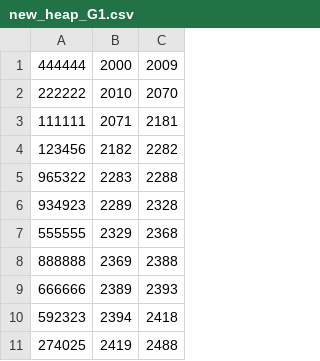
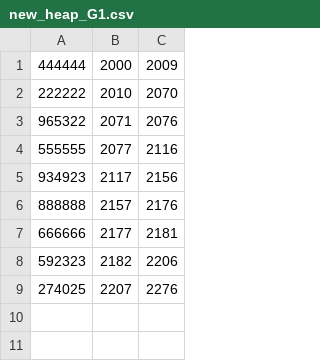
Before and after one commit to Basel-byte/Garbage-Collectors, a CSV file: Input/set5/new_heap_G1.csv, drawn as a sheet.

```diff
--- a/Input/set5/new_heap_G1.csv
+++ b/Input/set5/new_heap_G1.csv
@@ -2,10 +2,8 @@
 "222222","2010","2070"
-"111111","2071","2181"
-"123456","2182","2282"
-"965322","2283","2288"
-"934923","2289","2328"
-"555555","2329","2368"
-"888888","2369","2388"
-"666666","2389","2393"
-"592323","2394","2418"
-"274025","2419","2488"
+"965322","2071","2076"
+"555555","2077","2116"
+"934923","2117","2156"
+"888888","2157","2176"
+"666666","2177","2181"
+"592323","2182","2206"
+"274025","2207","2276"
```
Also changed, not shown: Input/set4/new_heap_G1.csv, 34 other files.
